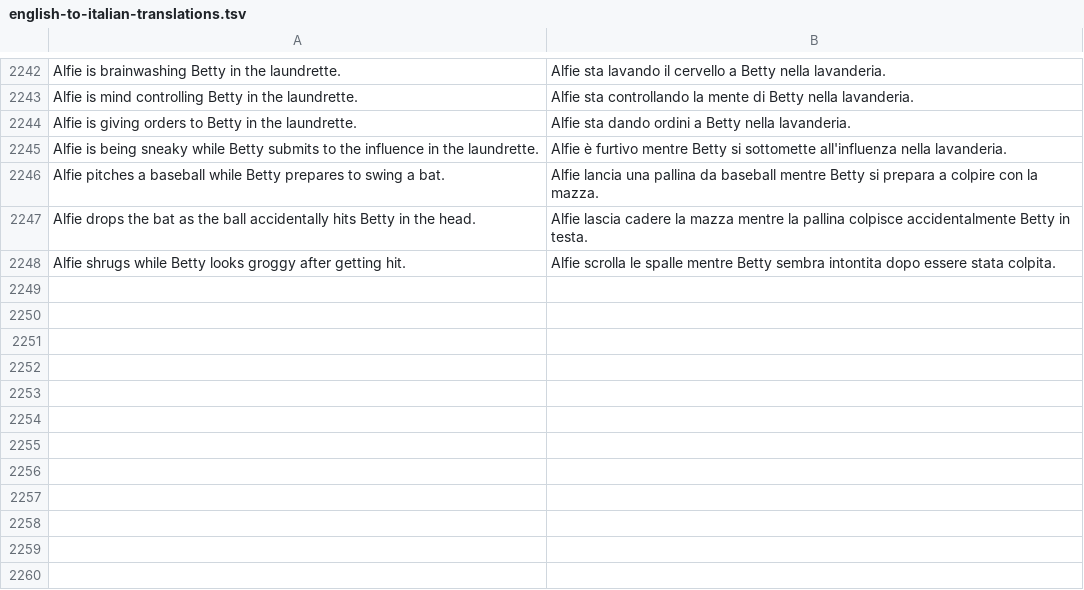
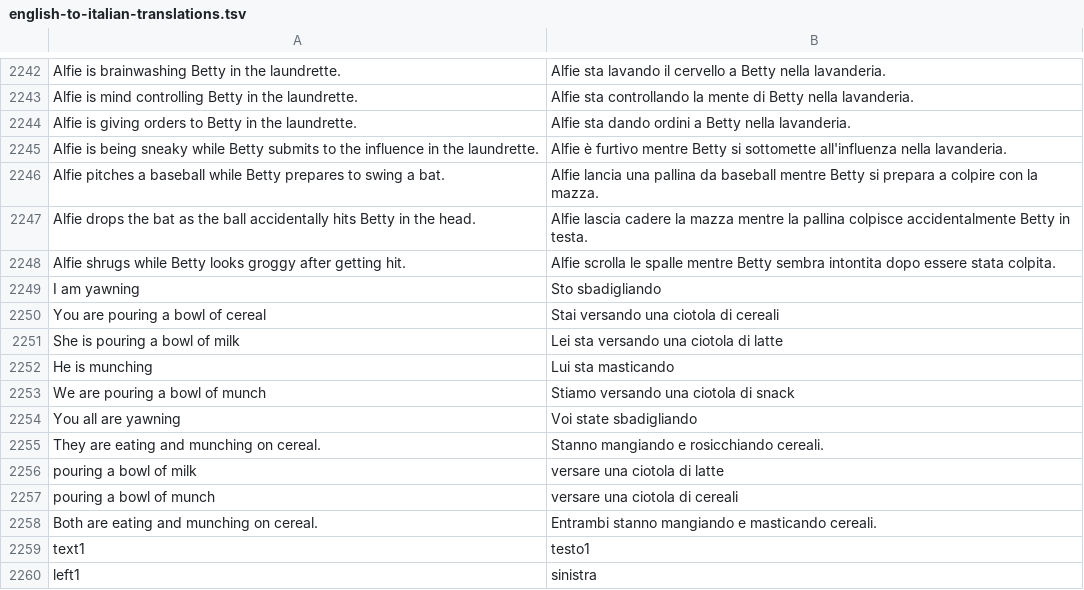
Before and after one commit to 0leksij/COMP30880_ComicBoys, a TSV file: assets/translations/english-to-italian-translations.tsv, drawn as a sheet; only a part is shown, gaps mark what is left out; the diff names each change by its address in the sheet, - before the commit and + after, or states it on an @@ line.

```diff
--- a/assets/translations/english-to-italian-translations.tsv
+++ b/assets/translations/english-to-italian-translations.tsv
+row 2249: I am yawning | Sto sbadigliando
+row 2250: You are pouring a bowl of cereal | Stai versando una ciotola di cereali
+row 2251: She is pouring a bowl of milk | Lei sta versando una ciotola di latte
+row 2252: He is munching | Lui sta masticando
+row 2253: We are pouring a bowl of munch | Stiamo versando una ciotola di snack
+row 2254: You all are yawning | Voi state sbadigliando
+row 2255: They are eating and munching on cereal. | Stanno mangiando e rosicchiando cereali.
+row 2256: pouring a bowl of milk | versare una ciotola di latte
+row 2257: pouring a bowl of munch | versare una ciotola di cereali
+row 2258: Both are eating and munching on cereal. | Entrambi stanno mangiando e masticando cereali.
+row 2259: text1 | testo1
+row 2260: left1 | sinistra
```
Also changed, not shown: 8 other files.
